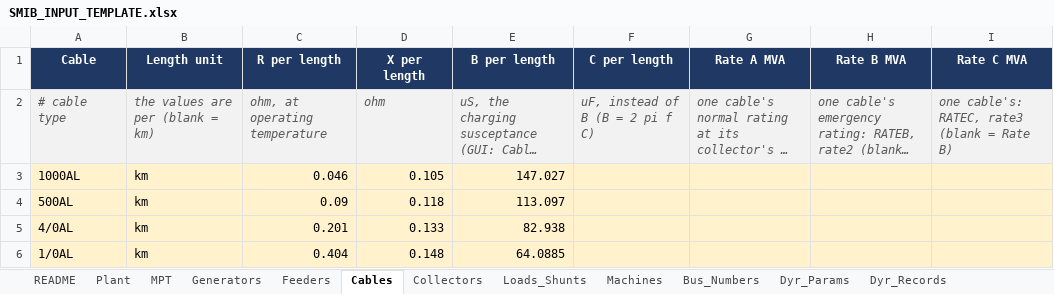
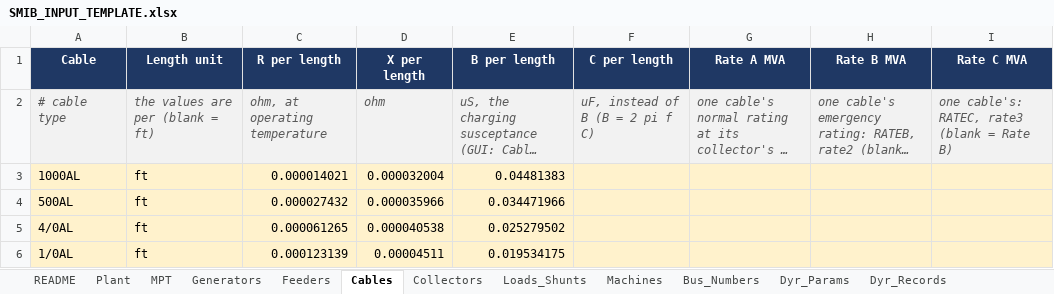
Before and after one commit to venky228/venky228, an Excel workbook: smib/SMIB_INPUT_TEMPLATE.xlsx, sheet Cables, drawn as a sheet; long unchanged cells end in …; values as stored, in another font and other column widths than the file's, no borders; the diff names each change by its address in the sheet, - before the commit and + after, or states it on an @@ line.

```diff
--- a/smib/SMIB_INPUT_TEMPLATE.xlsx (sheet Cables)
+++ b/smib/SMIB_INPUT_TEMPLATE.xlsx (sheet Cables)
-B2 (Length unit): the values are per (blank = km)
+B2 (Length unit): the values are per (blank = ft)
-B3:B6 (Length unit): km
+B3:B6 (Length unit): ft
-C3 (R per length): 0.046
+C3 (R per length): 0.000014021
-D3 (X per length): 0.105
+D3 (X per length): 0.000032004
-E3 (B per length): 147.027
+E3 (B per length): 0.04481383
-C4 (R per length): 0.09
+C4 (R per length): 0.000027432
-D4 (X per length): 0.118
+D4 (X per length): 0.000035966
-E4 (B per length): 113.097
+E4 (B per length): 0.034471966
-C5 (R per length): 0.201
+C5 (R per length): 0.000061265
-D5 (X per length): 0.133
+D5 (X per length): 0.000040538
-E5 (B per length): 82.938
+E5 (B per length): 0.025279502
-C6 (R per length): 0.404
+C6 (R per length): 0.000123139
-D6 (X per length): 0.148
+D6 (X per length): 0.00004511
-E6 (B per length): 64.0885
+E6 (B per length): 0.019534175
```
Also changed, not shown: sheet Input_Reference, sheet Plant, sheet MPT, 1 other file.
